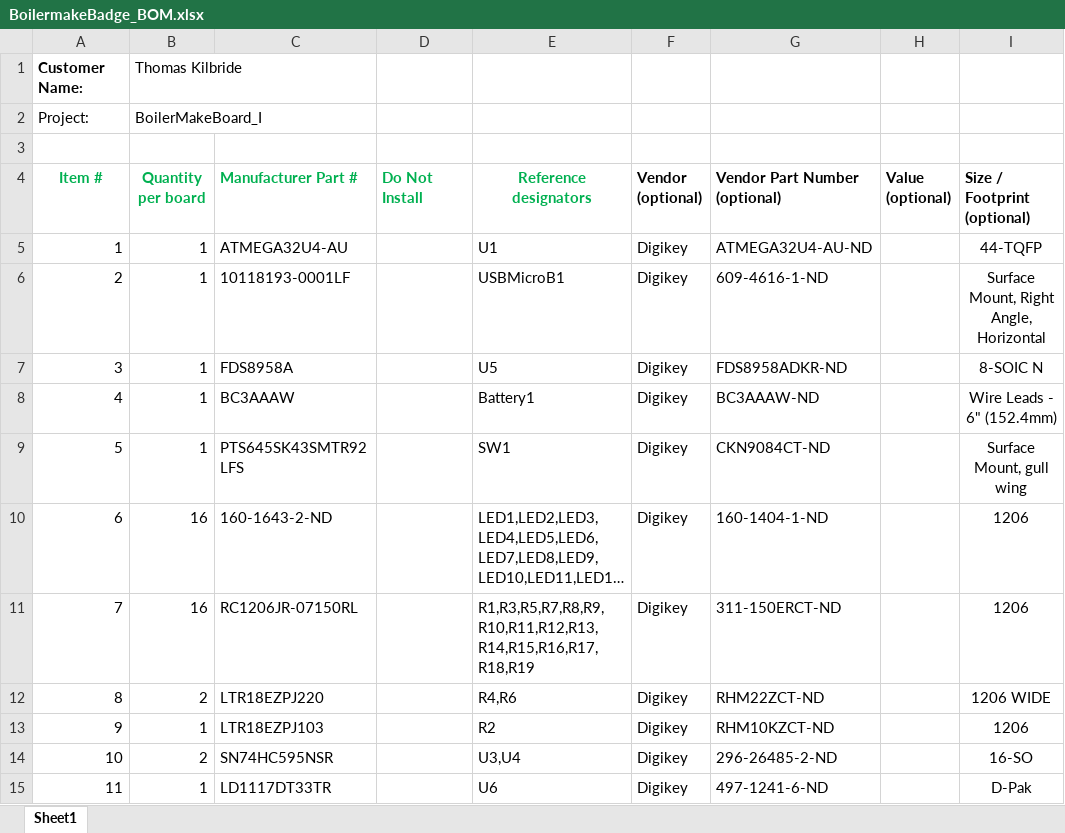
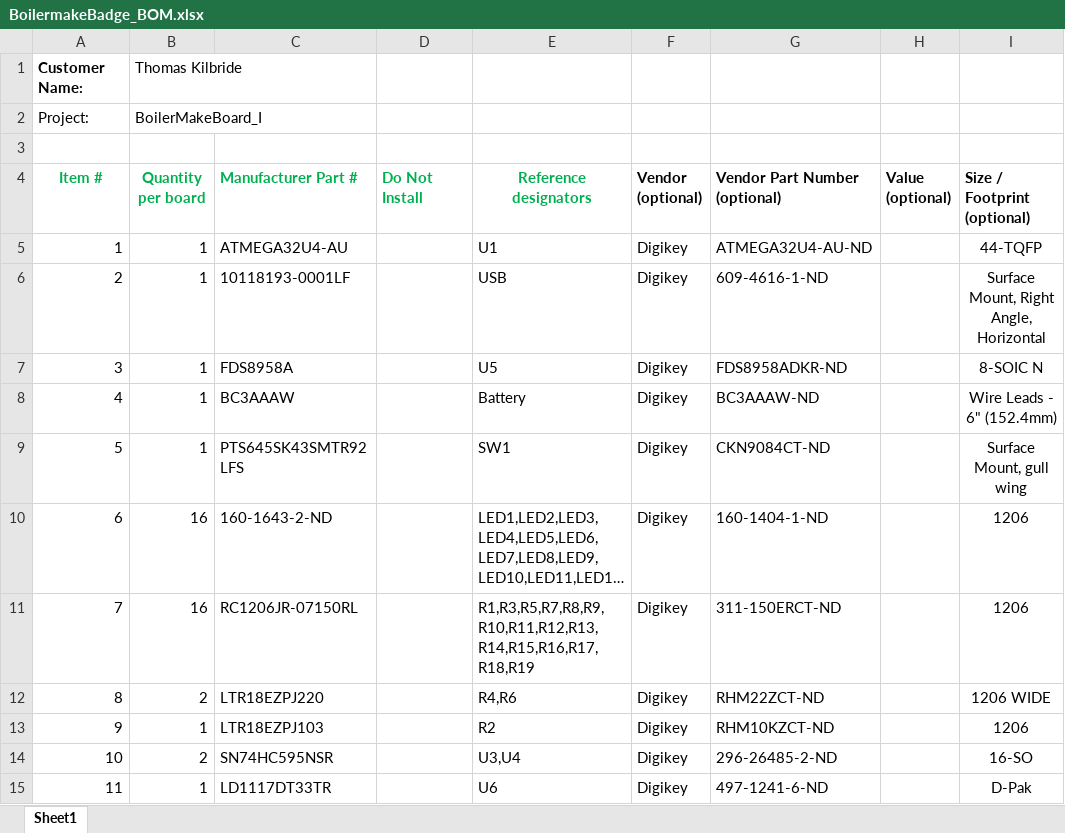
Before and after one commit to stuartb2358/BoilerMakeBadge_I, an Excel workbook: PCB/BoilermakeBadge_BOM.xlsx, sheet Sheet1, drawn as a sheet; only a part is shown; long unchanged cells end in …; values as stored, in another font and other column widths than the file's, no borders; the diff names each change by its address in the sheet, - before the commit and + after, or states it on an @@ line.

```diff
--- a/PCB/BoilermakeBadge_BOM.xlsx (sheet Sheet1)
+++ b/PCB/BoilermakeBadge_BOM.xlsx (sheet Sheet1)
-E6 (Reference designators): USBMicroB1
+E6 (Reference designators): USB
-E8 (Reference designators): Battery1
+E8 (Reference designators): Battery
```
